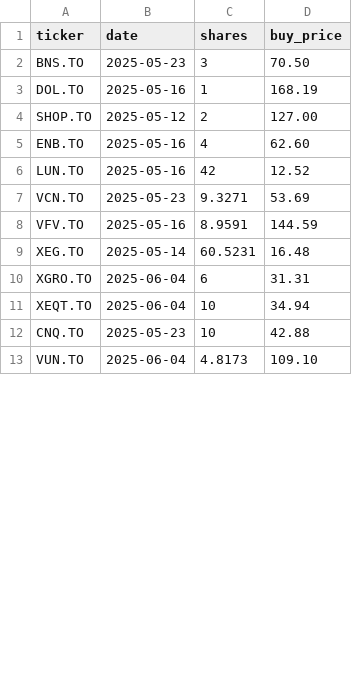
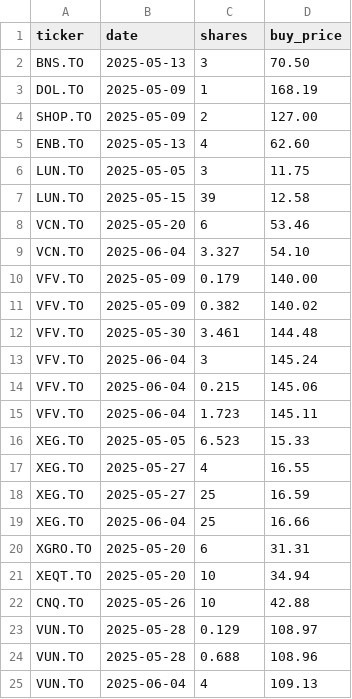
Before and after one commit to ekachem/TFSA_Invest, a CSV file: portfolio.csv, drawn as a sheet; only a part is shown; the diff covers the shown part only.

```diff
--- a/portfolio.csv
+++ b/portfolio.csv
@@ -1,13 +1,25 @@
 ticker,date,shares,buy_price
-BNS.TO,2025-05-23,3,70.50
-DOL.TO,2025-05-16,1,168.19
-SHOP.TO,2025-05-12,2,127.00
-ENB.TO,2025-05-16,4,62.60
-LUN.TO,2025-05-16,42,12.52
-VCN.TO,2025-05-23,9.3271,53.69
-VFV.TO,2025-05-16,8.9591,144.59
-XEG.TO,2025-05-14,60.5231,16.48
-XGRO.TO,2025-06-04,6,31.31
-XEQT.TO,2025-06-04,10,34.94
-CNQ.TO,2025-05-23,10,42.88
-VUN.TO,2025-06-04,4.8173,109.10
+BNS.TO,2025-05-13,3,70.50
+DOL.TO,2025-05-09,1,168.19
+SHOP.TO,2025-05-09,2,127.00
+ENB.TO,2025-05-13,4,62.60
+LUN.TO,2025-05-05,3,11.75
+LUN.TO,2025-05-15,39,12.58
+VCN.TO,2025-05-20,6,53.46
+VCN.TO,2025-06-04,3.327,54.10
+VFV.TO,2025-05-09,0.179,140.00
+VFV.TO,2025-05-09,0.382,140.02
+VFV.TO,2025-05-30,3.461,144.48
+VFV.TO,2025-06-04,3,145.24
+VFV.TO,2025-06-04,0.215,145.06
+VFV.TO,2025-06-04,1.723,145.11
+XEG.TO,2025-05-05,6.523,15.33
+XEG.TO,2025-05-27,4,16.55
+XEG.TO,2025-05-27,25,16.59
+XEG.TO,2025-06-04,25,16.66
+XGRO.TO,2025-05-20,6,31.31
+XEQT.TO,2025-05-20,10,34.94
+CNQ.TO,2025-05-26,10,42.88
+VUN.TO,2025-05-28,0.129,108.97
+VUN.TO,2025-05-28,0.688,108.96
+VUN.TO,2025-06-04,4,109.13
```
Also changed, not shown: 3 added rows and 10 edited cells elsewhere in this file, 2 other files.
